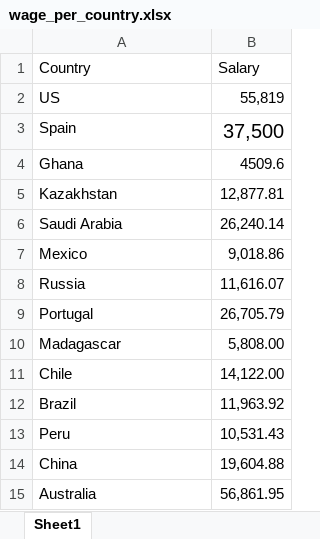
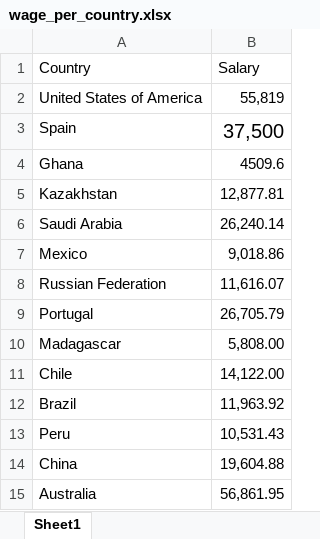
Before and after one commit to morourk6/1.C51-Final-Project, an Excel workbook: data/wage_per_country.xlsx, sheet Sheet1, drawn as a sheet; only a part is shown; values as stored, in another font and other column widths than the file's, no borders; the diff names each change by its address in the sheet, - before the commit and + after, or states it on an @@ line.

Commit message:
added mother data set with salaries

```diff
--- a/data/wage_per_country.xlsx (sheet Sheet1)
+++ b/data/wage_per_country.xlsx (sheet Sheet1)
-A2 (Country): US
+A2 (Country): United States of America
-A8 (Country): Russia
+A8 (Country): Russian Federation
```
Also changed, not shown: 3 other files.
